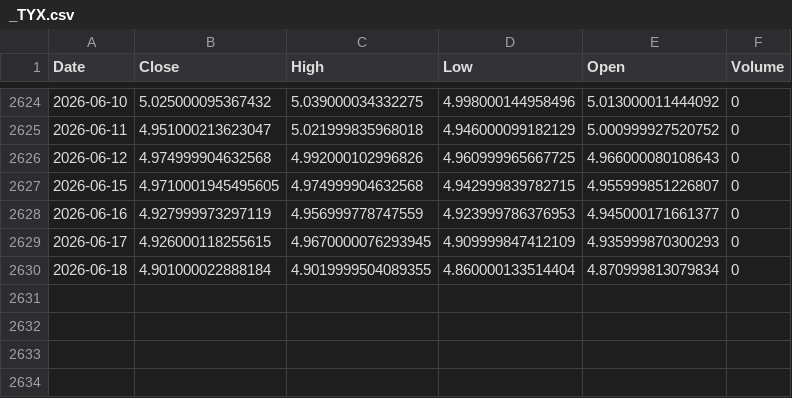
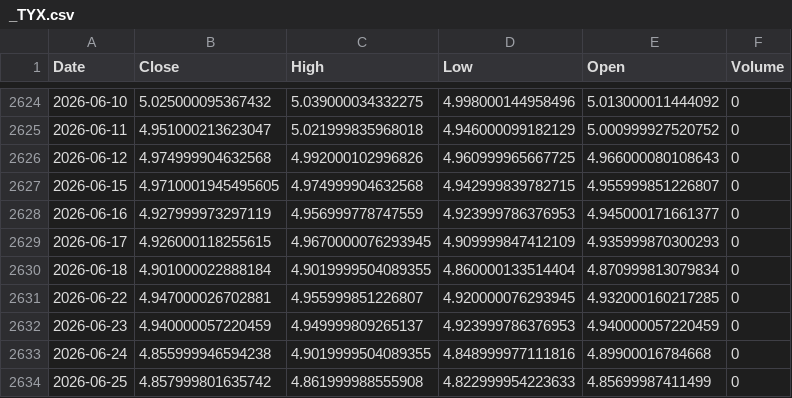
Before and after one commit to bravforcode/graxia-os, a CSV file: graxia/packages/quant_os/data/market_data/yfinance/_TYX.csv, drawn as a sheet; only a part is shown, gaps mark what is left out; the diff names each change by its address in the sheet, - before the commit and + after, or states it on an @@ line.

```diff
--- a/graxia/packages/quant_os/data/market_data/yfinance/_TYX.csv
+++ b/graxia/packages/quant_os/data/market_data/yfinance/_TYX.csv
+row 2631: 2026-06-22 | 4.947000026702881 | 4.955999851226807 | 4.920000076293945 | 4.932000160217285 | 0
+row 2632: 2026-06-23 | 4.940000057220459 | 4.949999809265137 | 4.923999786376953 | 4.940000057220459 | 0
+row 2633: 2026-06-24 | 4.855999946594238 | 4.9019999504089355 | 4.848999977111816 | 4.89900016784668 | 0
+row 2634: 2026-06-25 | 4.857999801635742 | 4.861999988555908 | 4.822999954223633 | 4.85699987411499 | 0
```
Also changed, not shown: graxia/packages/quant_os/data/market_data/fred/BAMLH0A0HYM2.csv, graxia/packages/quant_os/data/market_data/fred/BAMLH0A1HYBB.csv, 54 other files.
